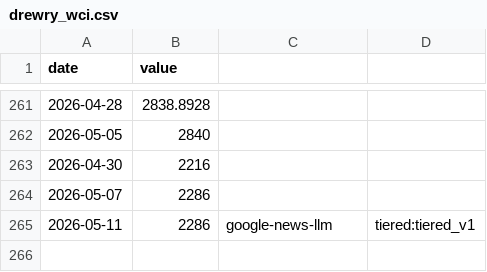
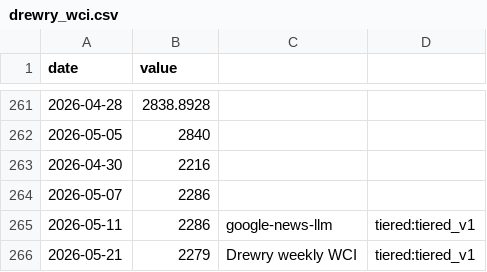
Before and after one commit to aniketkulkarni420/india-risk-monitor, a CSV file: data/history/drewry_wci.csv, drawn as a sheet; only a part is shown, gaps mark what is left out; the diff names each change by its address in the sheet, - before the commit and + after, or states it on an @@ line.

```diff
--- a/data/history/drewry_wci.csv
+++ b/data/history/drewry_wci.csv
+row 266: 2026-05-21 | 2279 | Drewry weekly WCI | tiered:tiered_v1
```
Also changed, not shown: data/history/fx_reserves.csv, data/history/high_yield_credit_spread.csv, 26 other files.
